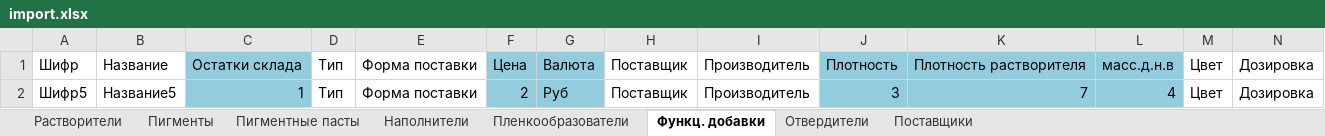
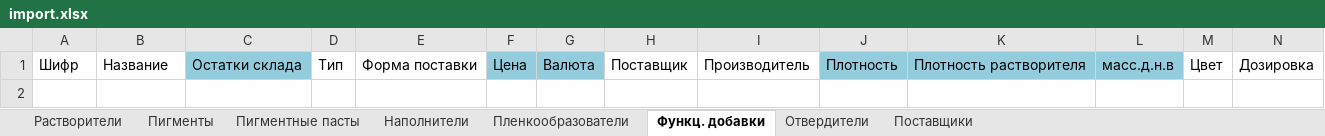
Before and after one commit to and124578963/LKMshik, an Excel workbook: import.xlsx, sheet Функц. добавки, drawn as a sheet; only a part is shown; values as stored, in another font and other column widths than the file's, no borders; rows hold the shown columns only; the diff names each change by its address in the sheet, - before the commit and + after, or states it on an @@ line.

```diff
--- a/import.xlsx (sheet Функц. добавки)
+++ b/import.xlsx (sheet Функц. добавки)
-row 2: Шифр5 | Название5 | 1 | Тип | Форма поставки | 2 | Руб | Поставщик | Производитель | 3 | 7 | 4 | Цвет | Дозировка
```
Also changed, not shown: sheet Пленкообразователи, sheet Отвердители, sheet Пигментные пасты, sheet Пигменты, sheet Наполнители, sheet Растворители, 1 more sheet.
